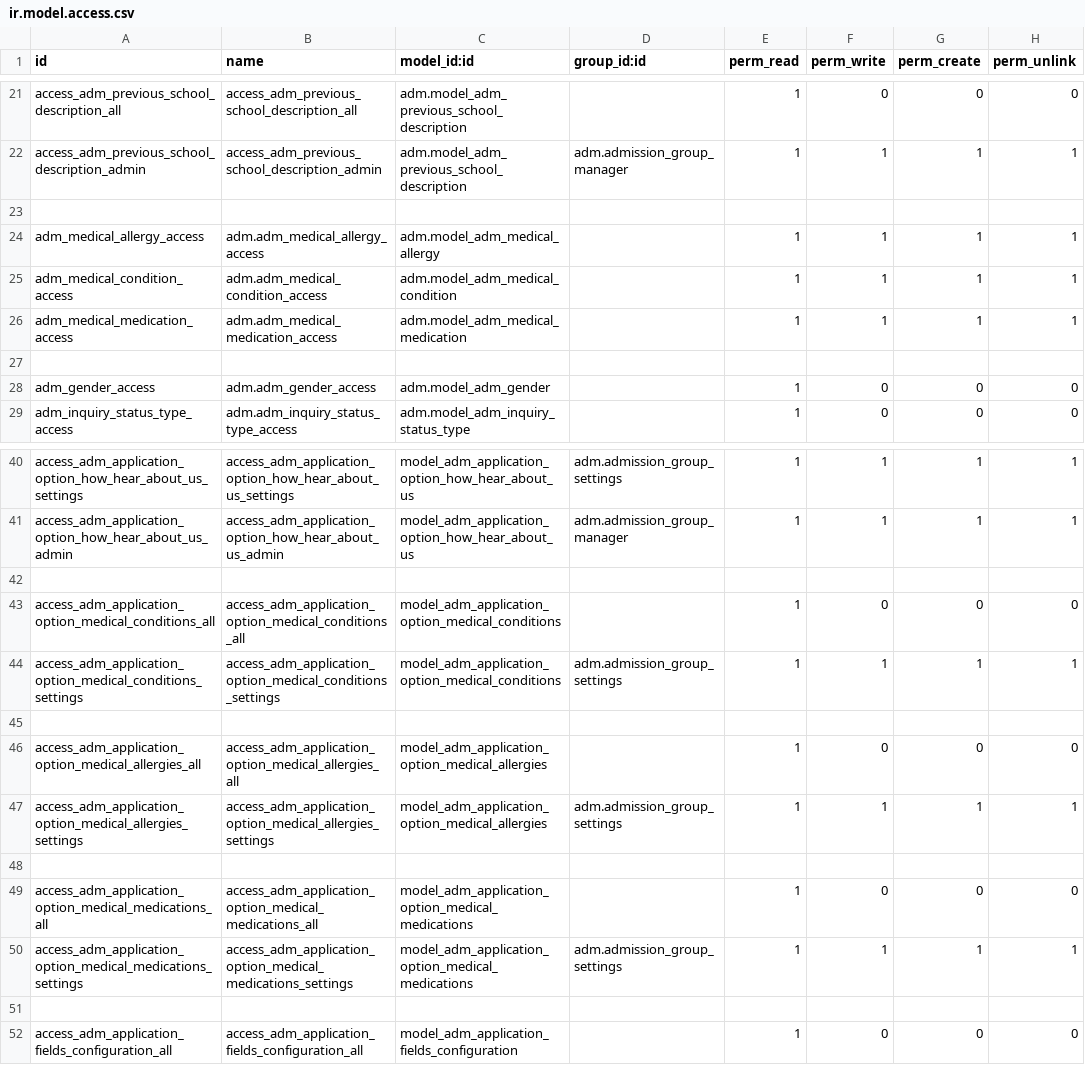
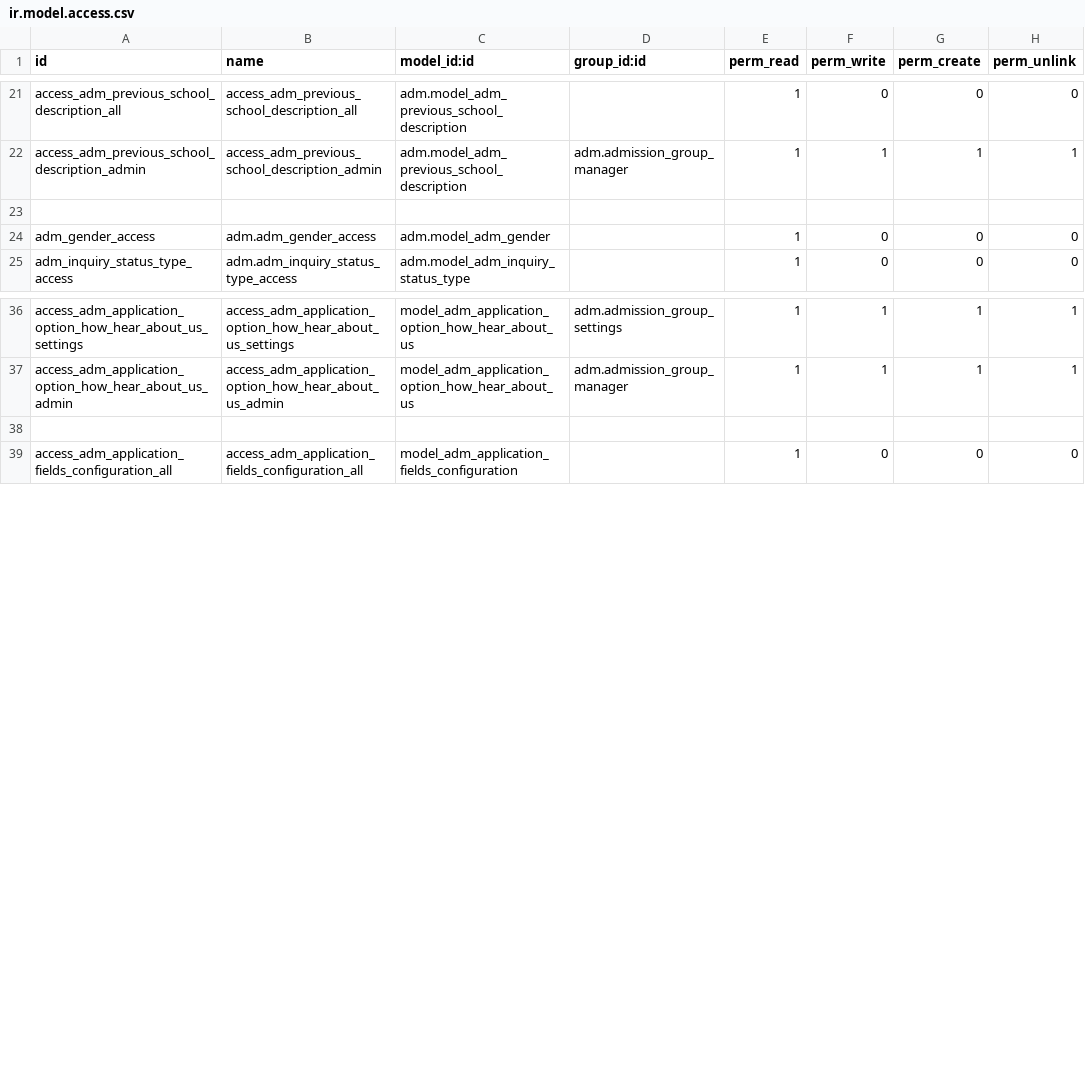
Before and after one commit to sgcalle/verita, a CSV file: adm/security/ir.model.access.csv, drawn as a sheet; only a part is shown, gaps mark what is left out.

```diff
--- a/adm/security/ir.model.access.csv
+++ b/adm/security/ir.model.access.csv
@@ -23,6 +23,2 @@ access_adm_previous_school_description_admin,access_adm_previous_school_descript
 
-adm_medical_allergy_access,adm.adm_medical_allergy_access,adm.model_adm_medical_allergy,,1,1,1,1
-adm_medical_condition_access,adm.adm_medical_condition_access,adm.model_adm_medical_condition,,1,1,1,1
-adm_medical_medication_access,adm.adm_medical_medication_access,adm.model_adm_medical_medication,,1,1,1,1
-
 adm_gender_access,adm.adm_gender_access,adm.model_adm_gender,,1,0,0,0
@@ -41,11 +37,2 @@ access_adm_application_option_how_hear_about_us_settings,access_adm_application_
 access_adm_application_option_how_hear_about_us_admin,access_adm_application_option_how_hear_about_us_admin,model_adm_application_option_how_hear_about_us,adm.admission_group_manager,1,1,1,1
-
-access_adm_application_option_medical_conditions_all,access_adm_application_option_medical_conditions_all,model_adm_application_option_medical_conditions,,1,0,0,0
-access_adm_application_option_medical_conditions_settings,access_adm_application_option_medical_conditions_settings,model_adm_application_option_medical_conditions,adm.admission_group_settings,1,1,1,1
-
-access_adm_application_option_medical_allergies_all,access_adm_application_option_medical_allergies_all,model_adm_application_option_medical_allergies,,1,0,0,0
-access_adm_application_option_medical_allergies_settings,access_adm_application_option_medical_allergies_settings,model_adm_application_option_medical_allergies,adm.admission_group_settings,1,1,1,1
-
-access_adm_application_option_medical_medications_all,access_adm_application_option_medical_medications_all,model_adm_application_option_medical_medications,,1,0,0,0
-access_adm_application_option_medical_medications_settings,access_adm_application_option_medical_medications_settings,model_adm_application_option_medical_medications,adm.admission_group_settings,1,1,1,1
 
```
Also changed, not shown: 30 other files.
